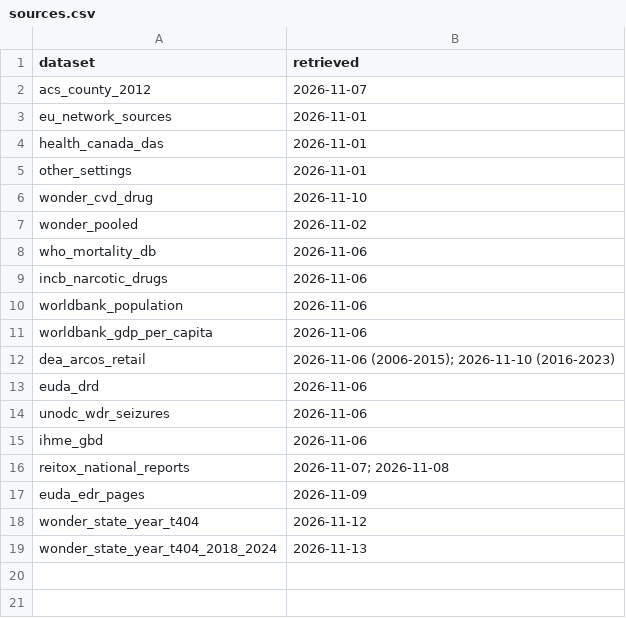
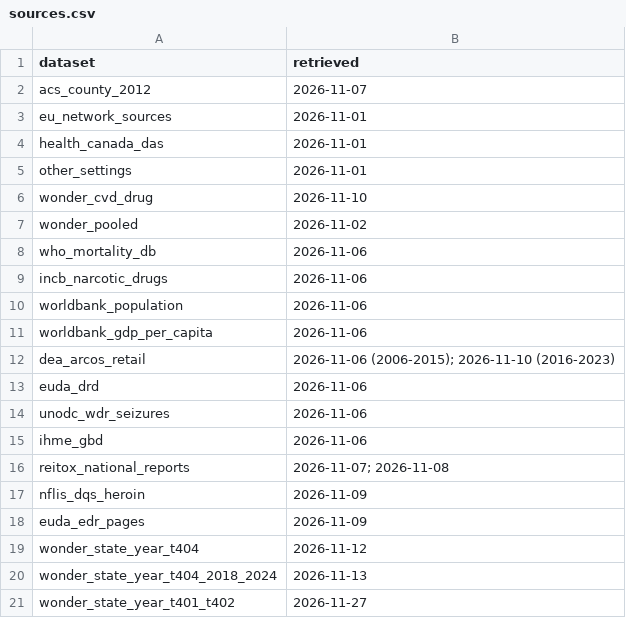
Before and after one commit to jfrancisohalloran/prescribing-fentanyl-mortality, a CSV file: inputs/sources.csv, drawn as a sheet.

```diff
--- a/inputs/sources.csv
+++ b/inputs/sources.csv
@@ -16,2 +16,3 @@ ihme_gbd,2026-11-06
 reitox_national_reports,2026-11-07; 2026-11-08
+nflis_dqs_heroin,2026-11-09
 euda_edr_pages,2026-11-09
@@ -19 +20,2 @@ wonder_state_year_t404,2026-11-12
 wonder_state_year_t404_2018_2024,2026-11-13
+wonder_state_year_t401_t402,2026-11-27
```
Also changed, not shown: 9 other files.
